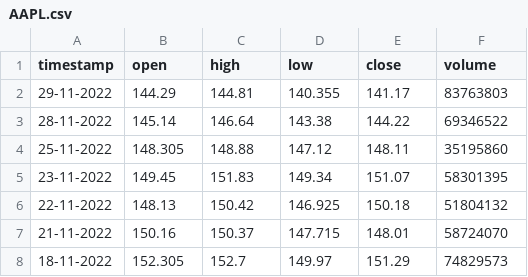
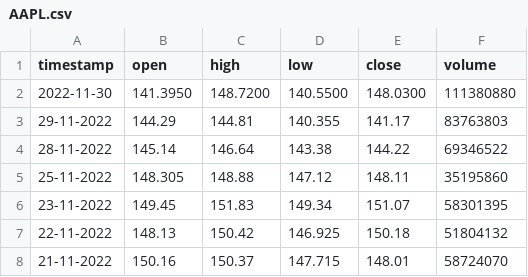
Before and after one commit to Adesh101/PDP-GUI, a CSV file: data/AAPL.csv, drawn as a sheet; only a part is shown; the shorter side is filled out with more unchanged rows.

```diff
--- a/data/AAPL.csv
+++ b/data/AAPL.csv
@@ -1,2 +1,3 @@
 timestamp,open,high,low,close,volume
+2022-11-30,141.3950,148.7200,140.5500,148.0300,111380880
 29-11-2022,144.29,144.81,140.355,141.17,83763803
```
Also changed, not shown: data/AMZN.csv, data/GOOG.csv, 6 other files.
